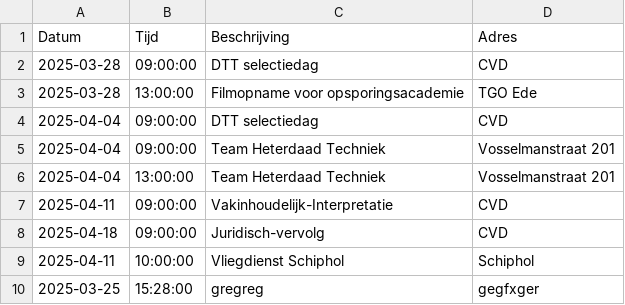
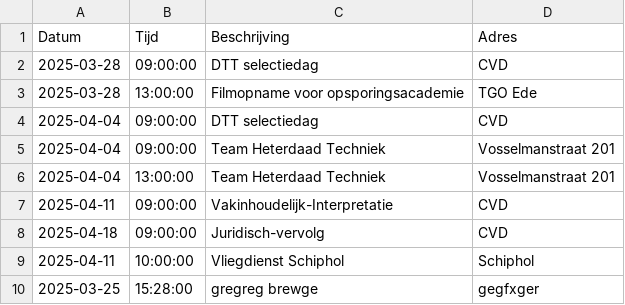
Before and after one commit to EvaHuisman/stunning-cashew, a CSV file: planning.csv, drawn as a sheet.

Commit message:
Update CSV planning.csv

```diff
--- a/planning.csv
+++ b/planning.csv
@@ -9,2 +9,2 @@ Datum,Tijd,Beschrijving,Adres
 2025-04-11,10:00:00,Vliegdienst Schiphol,Schiphol
-2025-03-25,15:28:00,gregreg,gegfxger
+2025-03-25,15:28:00,gregreg brewge,gegfxger
```
